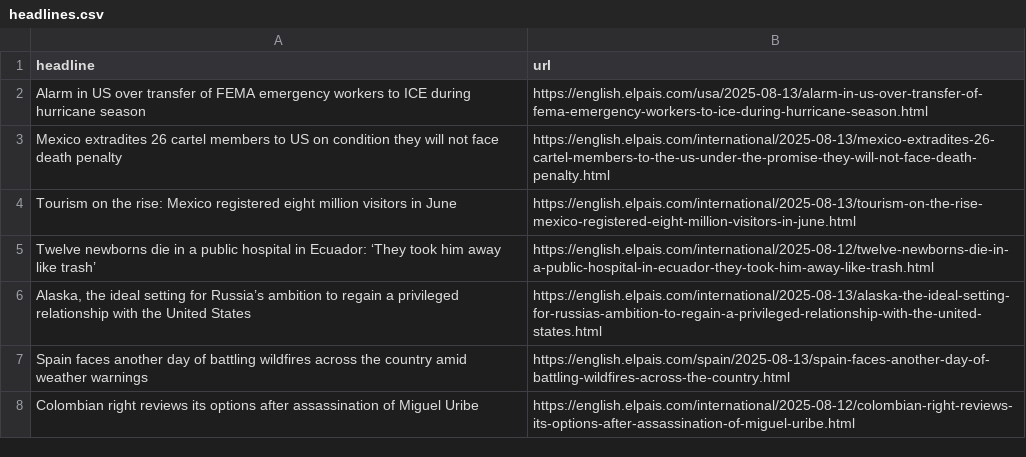
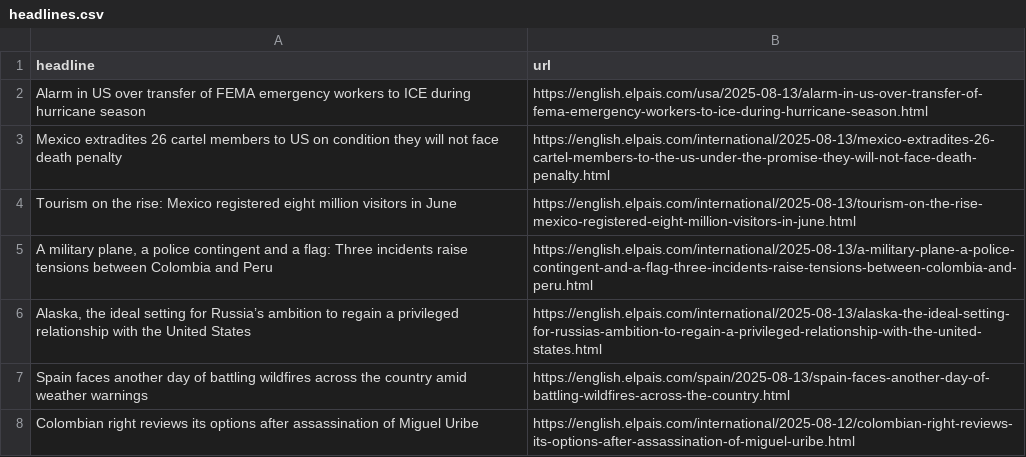
Before and after one commit to Filipe-Teles/el-pais-autoscraper, a CSV file: headlines.csv, drawn as a sheet; only a part is shown.

```diff
--- a/headlines.csv
+++ b/headlines.csv
@@ -4,3 +4,3 @@ Mexico extradites 26 cartel members to US on condition they will not face death
 Tourism on the rise: Mexico registered eight million visitors in June,https://english.elpais.com/international/2025-08-13/tourism-on-the-rise-mexico-registered-eight-million-visitors-in-june.html
-Twelve newborns die in a public hospital in Ecuador: ‘They took him away like trash’,https://english.elpais.com/international/2025-08-12/twelve-newborns-die-in-a-public-hospital-in-ecuador-they-took-him-away-like-trash.html
+"A military plane, a police contingent and a flag: Three incidents raise tensions between Colombia and Peru",https://english.elpais.com/international/2025-08-13/a-military-plane-a-police-contingent-and-a-flag-three-incidents-raise-tensions-between-colombia-and-peru.html
 "Alaska, the ideal setting for Russia’s ambition to regain a privileged relationship with the United States",https://english.elpais.com/international/2025-08-13/alaska-the-ideal-setting-for-russias-ambition-to-regain-a-privileged-relationship-with-the-united-states.html
```
